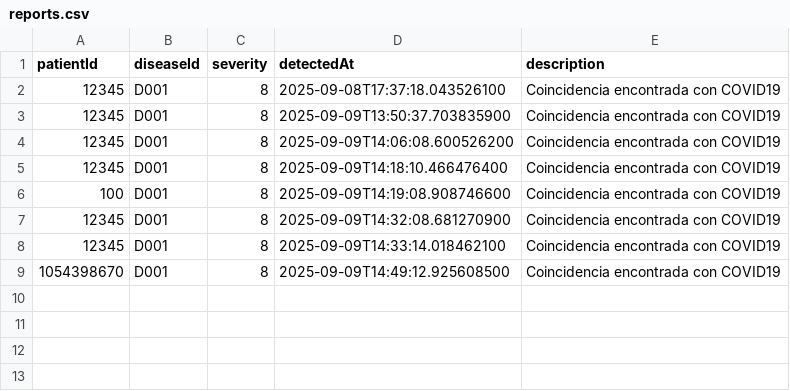
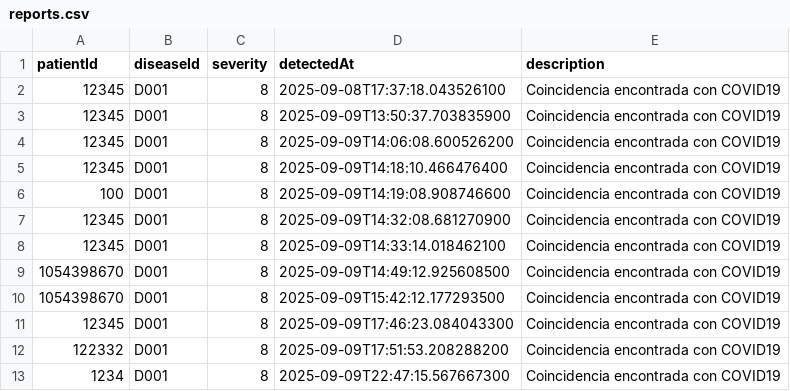
Before and after one commit to JuanCa240/SecureGenomicServer, a CSV file: data/reports.csv, drawn as a sheet; the diff names each change by its address in the sheet, - before the commit and + after, or states it on an @@ line.

```diff
--- a/data/reports.csv
+++ b/data/reports.csv
+row 10: 1054398670 | D001 | 8 | 2025-09-09T15:42:12.177293500 | Coincidencia encontrada con COVID19
+row 11: 12345 | D001 | 8 | 2025-09-09T17:46:23.084043300 | Coincidencia encontrada con COVID19
+row 12: 122332 | D001 | 8 | 2025-09-09T17:51:53.208288200 | Coincidencia encontrada con COVID19
+row 13: 1234 | D001 | 8 | 2025-09-09T22:47:15.567667300 | Coincidencia encontrada con COVID19
```
Also changed, not shown: data/patients.csv, 12 other files.
